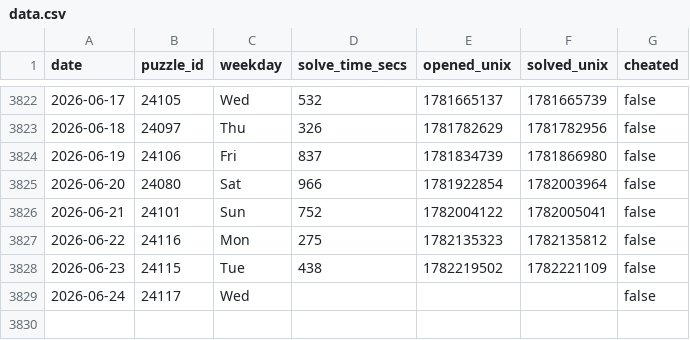
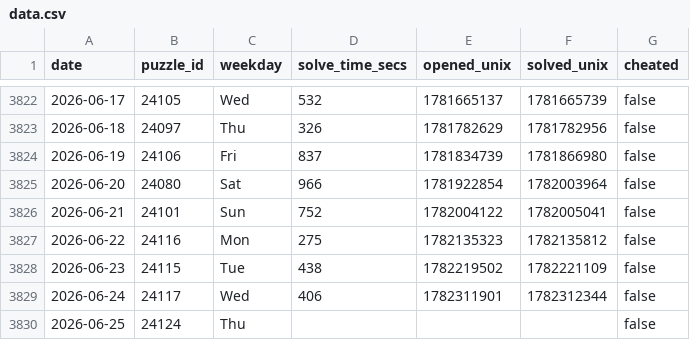
Before and after one commit to samleitermann/NYTCrosswordScraper, a CSV file: data.csv, drawn as a sheet; only a part is shown, gaps mark what is left out.

```diff
--- a/data.csv
+++ b/data.csv
@@ -3828,2 +3828,3 @@ date,puzzle_id,weekday,solve_time_secs,opened_unix,solved_unix,cheated
 2026-06-23,24115,Tue,438,1782219502,1782221109,false
-2026-06-24,24117,Wed,,,,false
+2026-06-24,24117,Wed,406,1782311901,1782312344,false
+2026-06-25,24124,Thu,,,,false
```
Also changed, not shown: 2 other files.
